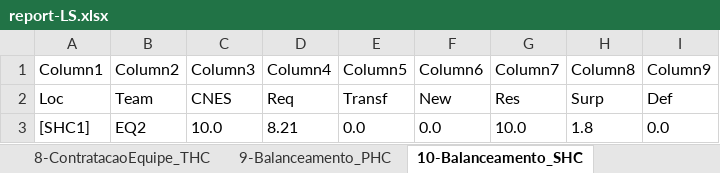
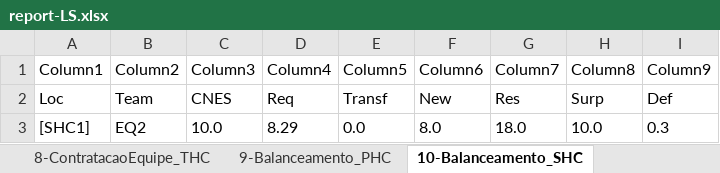
Before and after one commit to joaoflavioufmg/aps, an Excel workbook: report-LS.xlsx, sheet 10-Balanceamento_SHC, drawn as a sheet; values as stored, in another font and other column widths than the file's, no borders; table styles not drawn; the diff names each change by its address in the sheet, - before the commit and + after, or states it on an @@ line.

```diff
--- a/report-LS.xlsx (sheet 10-Balanceamento_SHC)
+++ b/report-LS.xlsx (sheet 10-Balanceamento_SHC)
-D3 (Column4): 8.21
+D3 (Column4): 8.29
-F3 (Column6): 0.0
+F3 (Column6): 8.0
-G3 (Column7): 10.0
+G3 (Column7): 18.0
-H3 (Column8): 1.8
+H3 (Column8): 10.0
-I3 (Column9): 0.0
+I3 (Column9): 0.3
```
Also changed, not shown: sheet 12-Fluxo_RegCensitaria, sheet 13-Fluxo_PHC, sheet 14-Fluxo_SHC, sheet 15-Fluxo_THC, sheet 16-Uso_PHC, sheet 6-ContratacaoEquipe_PHC, 7 more sheets, hidden cells, report.xlsx, 21 other files.
